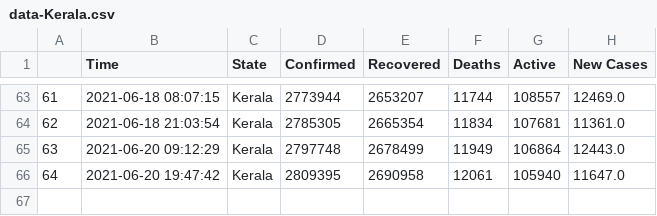
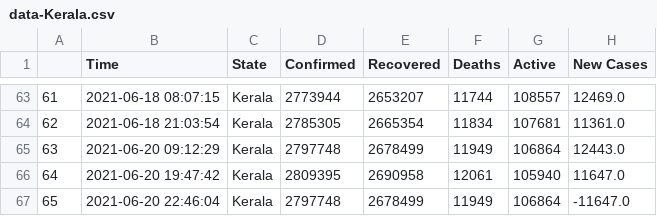
Before and after one commit to dakkshesh07/covid19_data-india-DERP, a CSV file: Kerala/data-Kerala.csv, drawn as a sheet; only a part is shown, gaps mark what is left out; the diff names each change by its address in the sheet, - before the commit and + after, or states it on an @@ line.

Commit message:
Kerala: upload updated datasets, fetched on 2021-06-20 22:46:04

```diff
--- a/Kerala/data-Kerala.csv
+++ b/Kerala/data-Kerala.csv
+row 67: 65 | 2021-06-20 22:46:04 | Kerala | 2797748 | 2678499 | 11949 | 106864 | -11647.0
```
